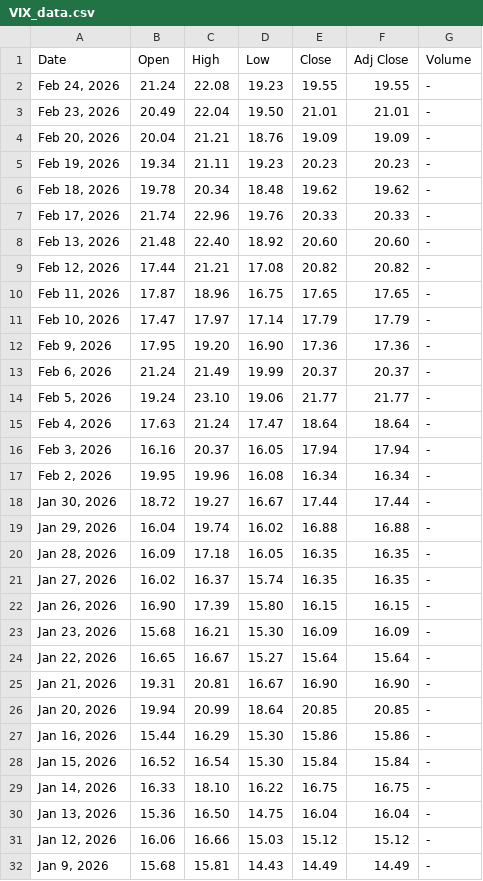
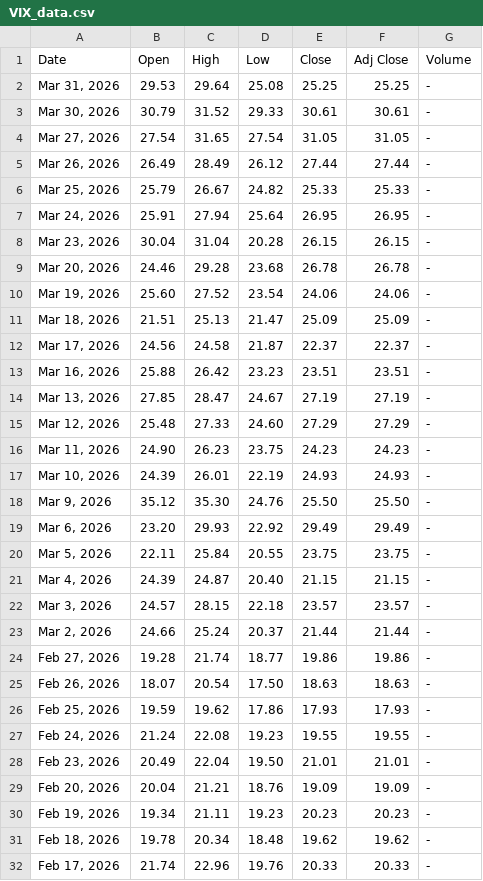
Before and after one commit to nekiee13/opencode-FIN, a CSV file: data/raw/tickers/VIX_data.csv, drawn as a sheet; only a part is shown; the shorter side is filled out with more unchanged rows.

```diff
--- a/data/raw/tickers/VIX_data.csv
+++ b/data/raw/tickers/VIX_data.csv
@@ -1,2 +1,27 @@
 Date,Open,High,Low,Close,Adj Close,Volume
+"Mar 31, 2026",29.53,29.64,25.08,25.25,25.25,-
+"Mar 30, 2026",30.79,31.52,29.33,30.61,30.61,-
+"Mar 27, 2026",27.54,31.65,27.54,31.05,31.05,-
+"Mar 26, 2026",26.49,28.49,26.12,27.44,27.44,-
+"Mar 25, 2026",25.79,26.67,24.82,25.33,25.33,-
+"Mar 24, 2026",25.91,27.94,25.64,26.95,26.95,-
+"Mar 23, 2026",30.04,31.04,20.28,26.15,26.15,-
+"Mar 20, 2026",24.46,29.28,23.68,26.78,26.78,-
+"Mar 19, 2026",25.60,27.52,23.54,24.06,24.06,-
+"Mar 18, 2026",21.51,25.13,21.47,25.09,25.09,-
+"Mar 17, 2026",24.56,24.58,21.87,22.37,22.37,-
+"Mar 16, 2026",25.88,26.42,23.23,23.51,23.51,-
+"Mar 13, 2026",27.85,28.47,24.67,27.19,27.19,-
+"Mar 12, 2026",25.48,27.33,24.60,27.29,27.29,-
+"Mar 11, 2026",24.90,26.23,23.75,24.23,24.23,-
+"Mar 10, 2026",24.39,26.01,22.19,24.93,24.93,-
+"Mar 9, 2026",35.12,35.30,24.76,25.50,25.50,-
+"Mar 6, 2026",23.20,29.93,22.92,29.49,29.49,-
+"Mar 5, 2026",22.11,25.84,20.55,23.75,23.75,-
+"Mar 4, 2026",24.39,24.87,20.40,21.15,21.15,-
+"Mar 3, 2026",24.57,28.15,22.18,23.57,23.57,-
+"Mar 2, 2026",24.66,25.24,20.37,21.44,21.44,-
+"Feb 27, 2026",19.28,21.74,18.77,19.86,19.86,-
+"Feb 26, 2026",18.07,20.54,17.50,18.63,18.63,-
+"Feb 25, 2026",19.59,19.62,17.86,17.93,17.93,-
 "Feb 24, 2026",21.24,22.08,19.23,19.55,19.55,-
```
Also changed, not shown: data/raw/tickers/AAPL_data.csv, data/raw/tickers/DJI_data.csv, 4 other files.
